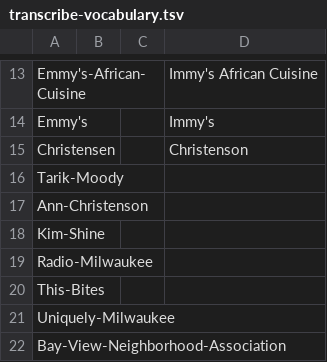
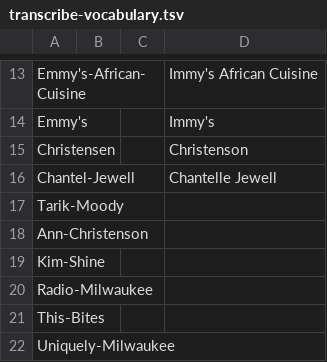
Before and after one commit to tmoody1973/backstory, a TSV file: docs/transcribe-vocabulary.tsv, drawn as a sheet; only a part is shown, gaps mark what is left out; the shorter side is filled out with more unchanged rows.

Commit message:
docs: decision 009 (Deepgram for transcription); add Chantelle Jewell correction (MOO-852)

```diff
--- a/docs/transcribe-vocabulary.tsv
+++ b/docs/transcribe-vocabulary.tsv
@@ -15,2 +15,3 @@ Emmy's			Immy's
 Christensen			Christenson
+Chantel-Jewell			Chantelle Jewell
 Tarik-Moody			
```
Also changed, not shown: 2 other files.
